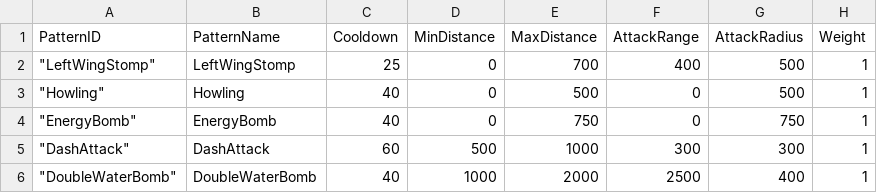
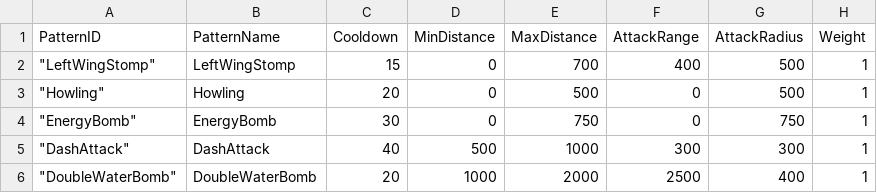
Before and after one commit to hanseoungheon/Wanted_Project4, a CSV file: Content/Monster/Data/NemiellePatternData.csv, drawn as a sheet.

```diff
--- a/Content/Monster/Data/NemiellePatternData.csv
+++ b/Content/Monster/Data/NemiellePatternData.csv
@@ -1,6 +1,6 @@
 PatternID,PatternName,Cooldown,MinDistance,MaxDistance,AttackRange,AttackRadius,Weight
-"""LeftWingStomp""",LeftWingStomp,25,0,700,400,500,1
-"""Howling""",Howling,40,0,500,0,500,1
-"""EnergyBomb""",EnergyBomb,40,0,750,0,750,1
-"""DashAttack""",DashAttack,60,500,1000,300,300,1
-"""DoubleWaterBomb""",DoubleWaterBomb,40,1000,2000,2500,400,1
+"""LeftWingStomp""",LeftWingStomp,15,0,700,400,500,1
+"""Howling""",Howling,20,0,500,0,500,1
+"""EnergyBomb""",EnergyBomb,30,0,750,0,750,1
+"""DashAttack""",DashAttack,40,500,1000,300,300,1
+"""DoubleWaterBomb""",DoubleWaterBomb,20,1000,2000,2500,400,1
```
Also changed, not shown: 2 other files.
